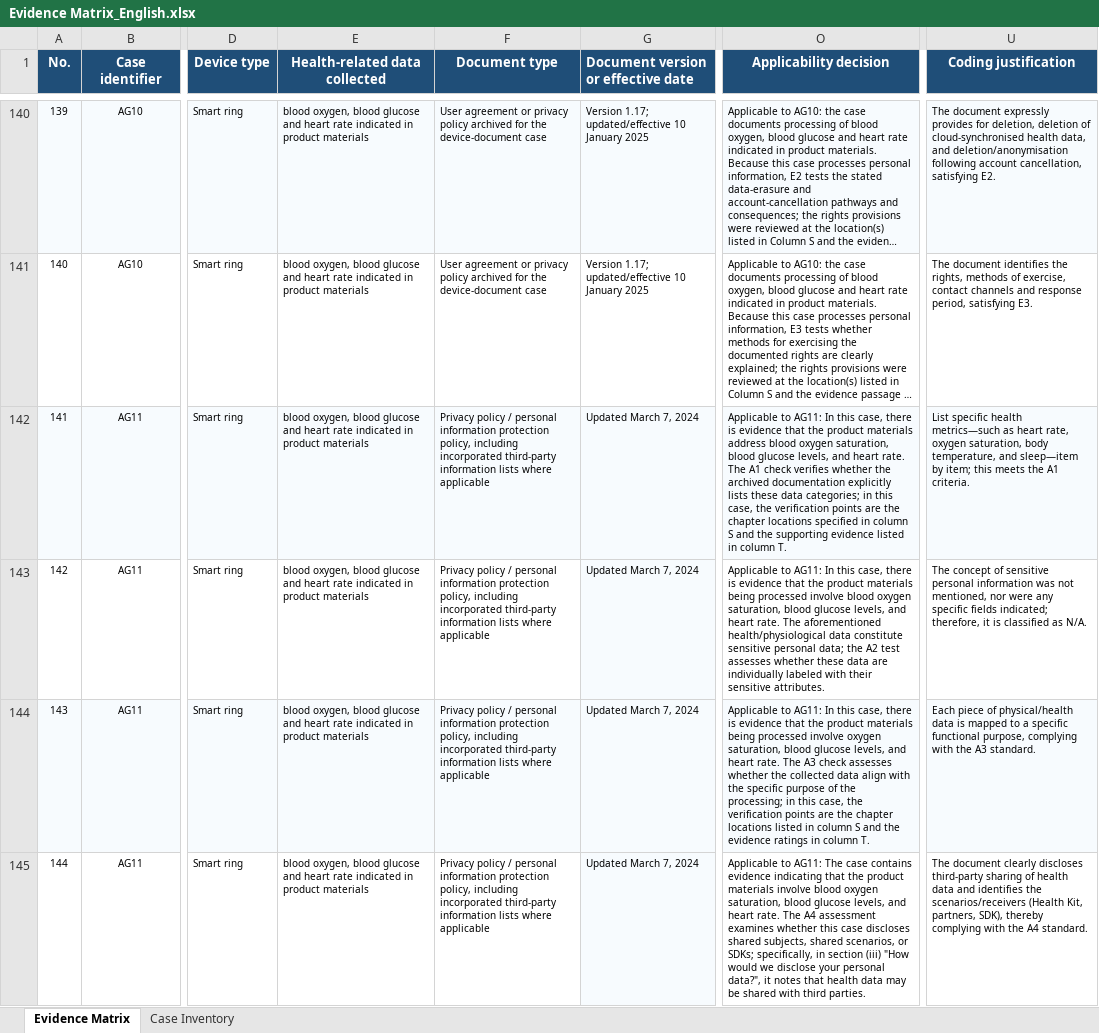
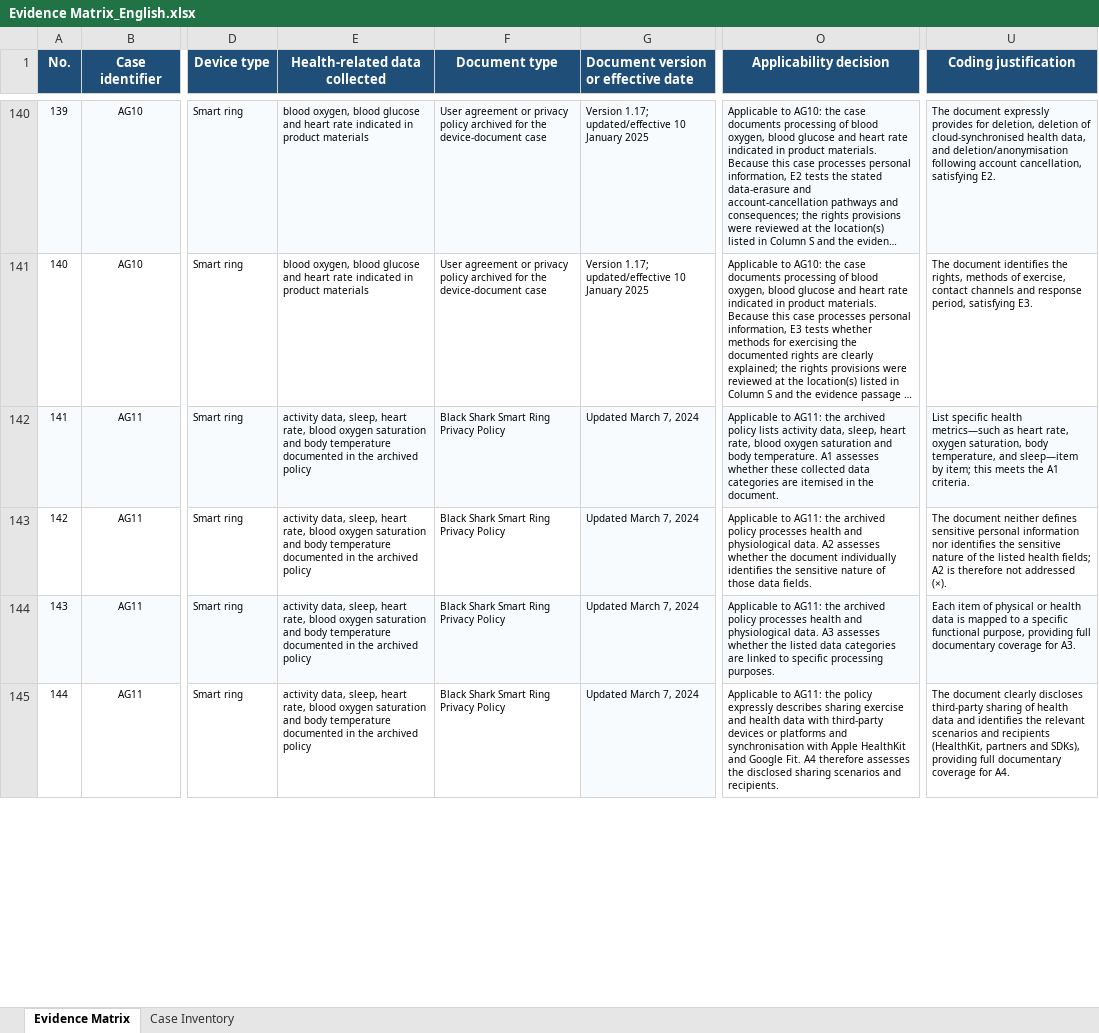
Before and after one commit to yjr-cmd/wearable-consent-evidence-archive, an Excel workbook: Evidence Matrix_English.xlsx, sheet Evidence Matrix, drawn as a sheet; only a part is shown, gaps mark what is left out; long unchanged cells end in …; values as stored, in another font and other column widths than the file's, no borders; the diff covers the shown part only; the diff names each change by its address in the sheet, - before the commit and + after, or states it on an @@ line.

```diff
--- a/Evidence Matrix_English.xlsx (sheet Evidence Matrix)
+++ b/Evidence Matrix_English.xlsx (sheet Evidence Matrix)
-E142:E145 (Health-related data collected): blood oxygen, blood glucose and heart rate indicated in product materials
+E142:E145 (Health-related data collected): activity data, sleep, heart rate, blood oxygen saturation and body temperature documented in the archived policy
-F142:F145 (Document type): Privacy policy / personal information protection policy, including incorporated third-party information lists where applicable
+F142:F145 (Document type): Black Shark Smart Ring Privacy Policy
-O142 (Applicability decision): …to AG11: In this case, there is evidence that the product materials address blood oxygen saturation, blood glucose levels, and heart rate. The A1 check verifies whether the archived documentation explicitly lists these data categories; in this case, the verification points are the chapter locations specified in column S and the supporting evidence listed in column T.
+O142 (Applicability decision): …to AG11: the archived policy lists activity data, sleep, heart rate, blood oxygen saturation and body temperature. A1 assesses whether these collected data categories are itemised in the document.
-O143 (Applicability decision): …to AG11: In this case, there is evidence that the product materials being processed involve blood oxygen saturation, blood glucose levels, and heart rate. The aforementioned health/physiological data constitute sensitive personal data; the A2 test assesses whether these data are individually labeled with their sensitive attributes.
+O143 (Applicability decision): …to AG11: the archived policy processes health and physiological data. A2 assesses whether the document individually identifies the sensitive nature of those data fields.
-U143 (Coding justification): The concept of sensitive personal information was not mentioned, nor were any specific fields indicated; therefore, it is classified as N/A.
+U143 (Coding justification): The document neither defines sensitive personal information nor identifies the sensitive nature of the listed health fields; A2 is therefore not addressed (×).
-O144 (Applicability decision): …to AG11: In this case, there is evidence that the product materials being processed involve oxygen saturation, blood glucose levels, and heart rate. The A3 check assesses whether the collected data align with the specific purpose of the processing; in this case, the verification points are the chapter locations listed in column S and the evidence ratings in column T.
+O144 (Applicability decision): …to AG11: the archived policy processes health and physiological data. A3 assesses whether the listed data categories are linked to specific processing purposes.
-U144 (Coding justification): Each piece of physical/health data is mapped to a specific functional purpose, complying with the A3 standard.
+U144 (Coding justification): Each item of physical or health data is mapped to a specific functional purpose, providing full documentary coverage for A3.
-O145 (Applicability decision): …to AG11: The case contains evidence indicating that the product materials involve blood oxygen saturation, blood glucose levels, and heart rate. The A4 assessment examines whether this case discloses shared subjects, shared scenarios, or SDKs; specifically, in section (iii) "How would we disclose your personal data?", it notes that health data may be shared with third parties.
+O145 (Applicability decision): …to AG11: the policy expressly describes sharing exercise and health data with third-party devices or platforms and synchronisation with Apple HealthKit and Google Fit. A4 therefore assesses the disclosed sharing scenarios and recipients.
-U145 (Coding justification): …identifies the scenarios/receivers (Health Kit, partners, SDK), thereby complying with the A4 standard.
+U145 (Coding justification): …identifies the relevant scenarios and recipients (HealthKit, partners and SDKs), providing full documentary coverage for A4.
```
Also changed, not shown: 39 edited cells elsewhere in this sheet, sheet Case Inventory, 4 other files.
